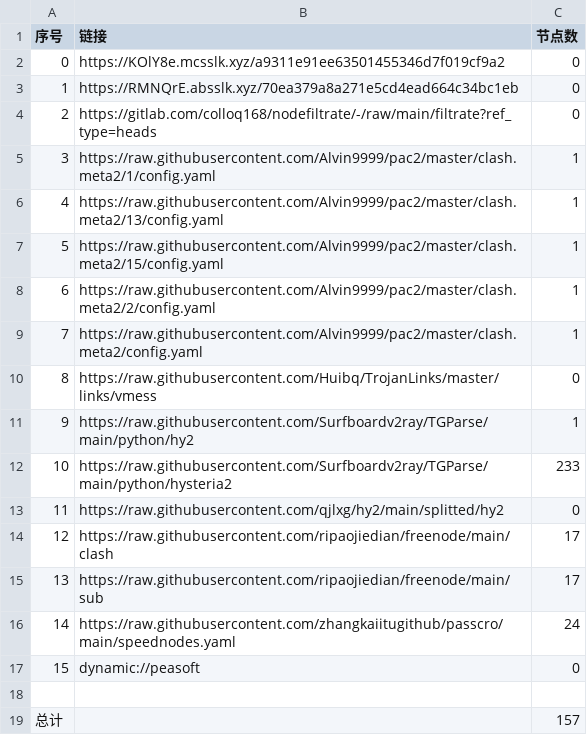
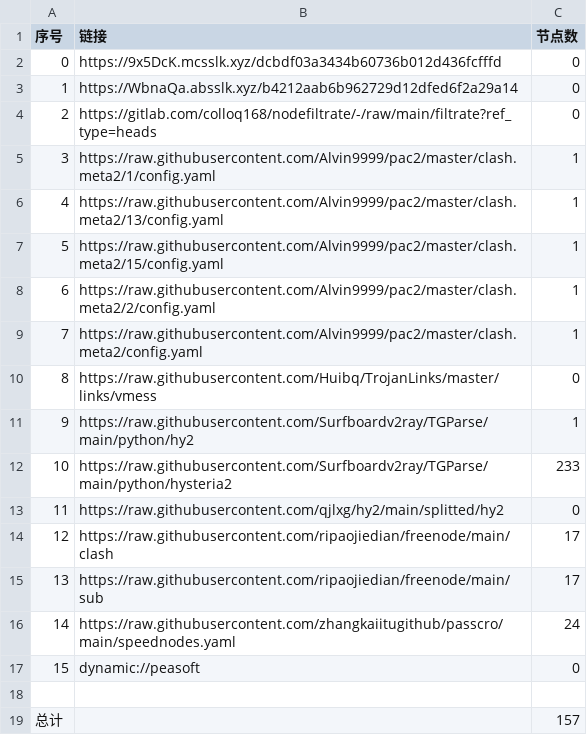
Before and after one commit to xihaoduo/AutoMergePublicNodes, a CSV file: list_result.csv, drawn as a sheet.

```diff
--- a/list_result.csv
+++ b/list_result.csv
@@ -1,4 +1,4 @@
 序号,链接,节点数
-0,https://KOlY8e.mcsslk.xyz/a9311e91ee63501455346d7f019cf9a2,0
-1,https://RMNQrE.absslk.xyz/70ea379a8a271e5cd4ead664c34bc1eb,0
+0,https://9x5DcK.mcsslk.xyz/dcbdf03a3434b60736b012d436fcfffd,0
+1,https://WbnaQa.absslk.xyz/b4212aab6b962729d12dfed6f2a29a14,0
 2,https://gitlab.com/colloq168/nodefiltrate/-/raw/main/filtrate?ref_type=heads,0
```
Also changed, not shown: 3 other files.
